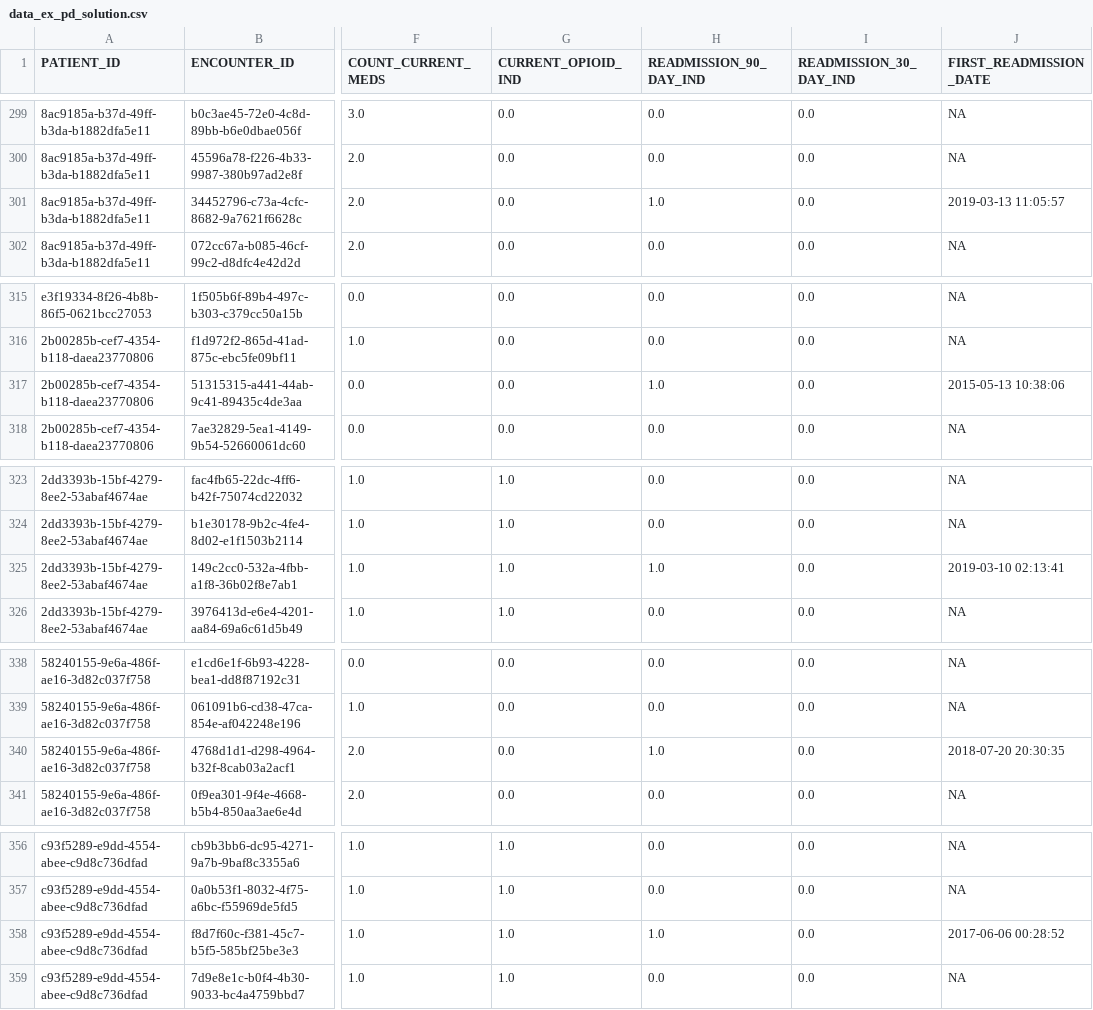
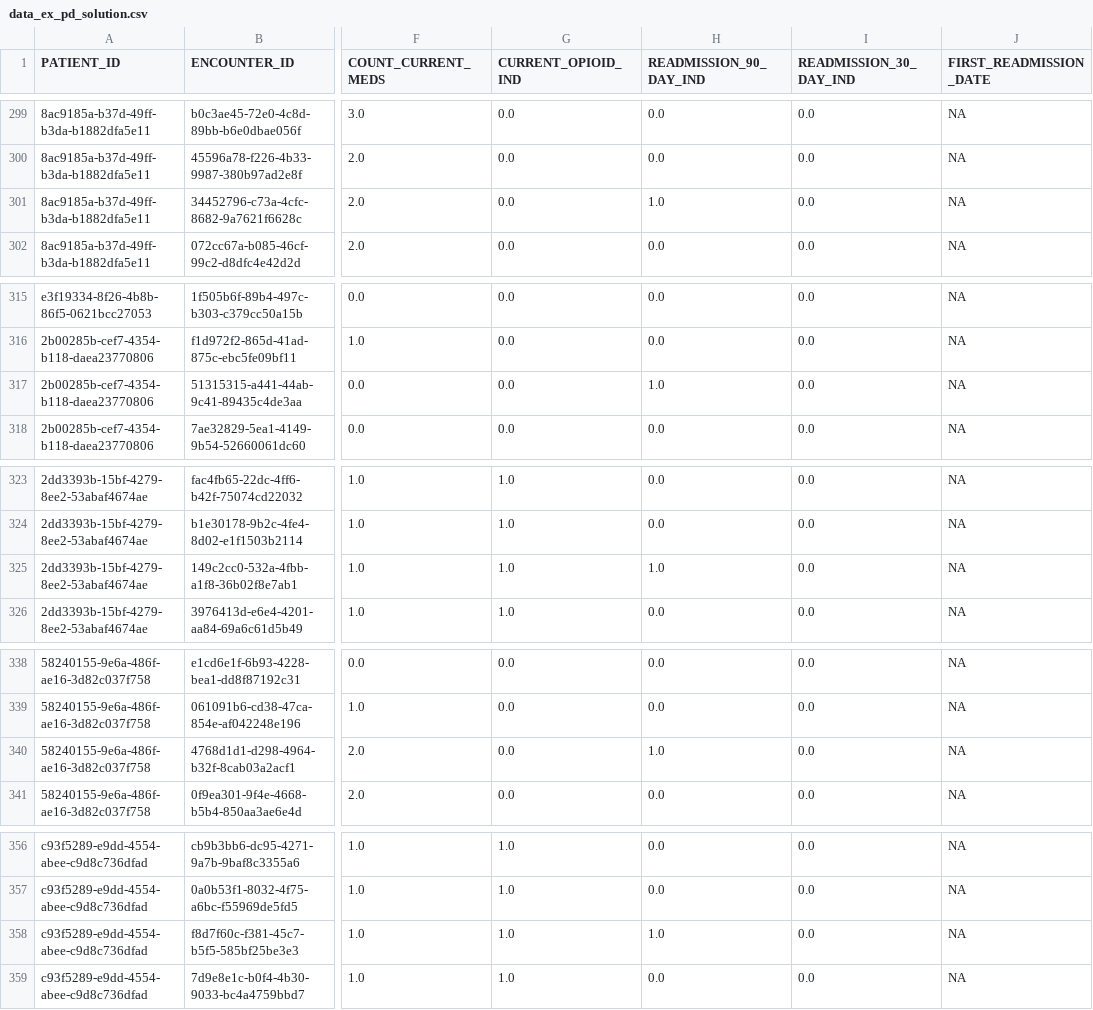
Before and after one commit to jcm5155/CHOP-Analytics-Data-Exercise, a CSV file: data_ex_pd_solution.csv, drawn as a sheet; only a part is shown, gaps mark what is left out; the diff covers the shown part only; the diff names each change by its address in the sheet, - before the commit and + after, or states it on an @@ line.

```diff
--- a/data_ex_pd_solution.csv
+++ b/data_ex_pd_solution.csv
-J301 (FIRST_READMISSION_DATE): 2019-03-13 11:05:57
+J301 (FIRST_READMISSION_DATE): NA
-J317 (FIRST_READMISSION_DATE): 2015-05-13 10:38:06
+J317 (FIRST_READMISSION_DATE): NA
-J325 (FIRST_READMISSION_DATE): 2019-03-10 02:13:41
+J325 (FIRST_READMISSION_DATE): NA
-J340 (FIRST_READMISSION_DATE): 2018-07-20 20:30:35
+J340 (FIRST_READMISSION_DATE): NA
-J358 (FIRST_READMISSION_DATE): 2017-06-06 00:28:52
+J358 (FIRST_READMISSION_DATE): NA
```
Also changed, not shown: 16 edited cells elsewhere in this file, 4 other files.
